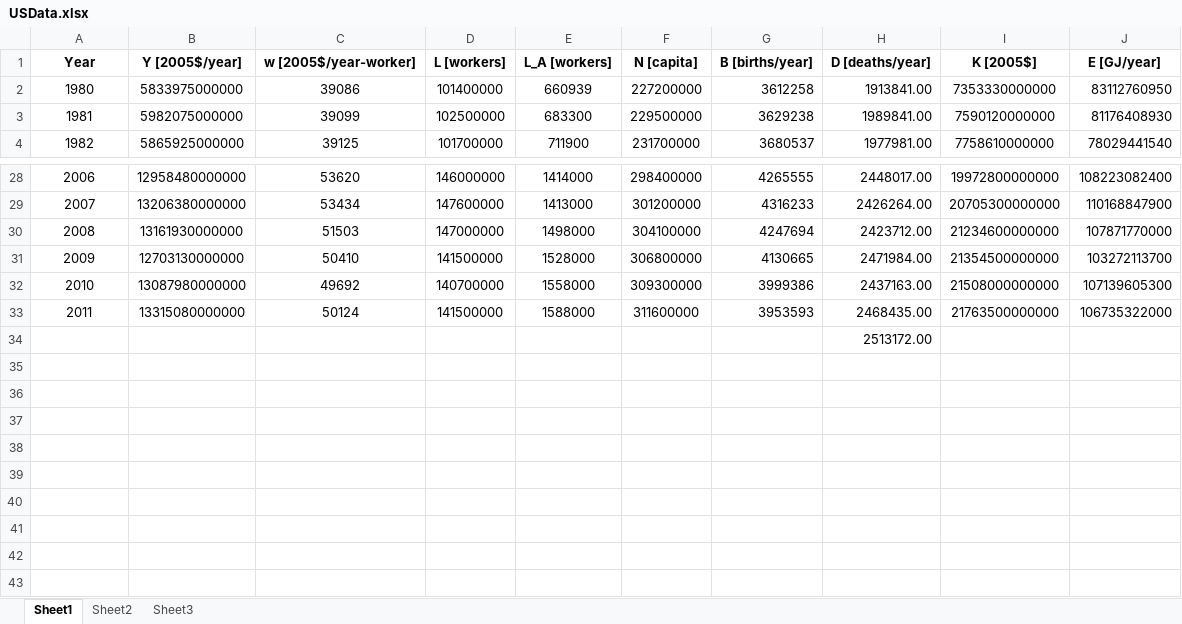
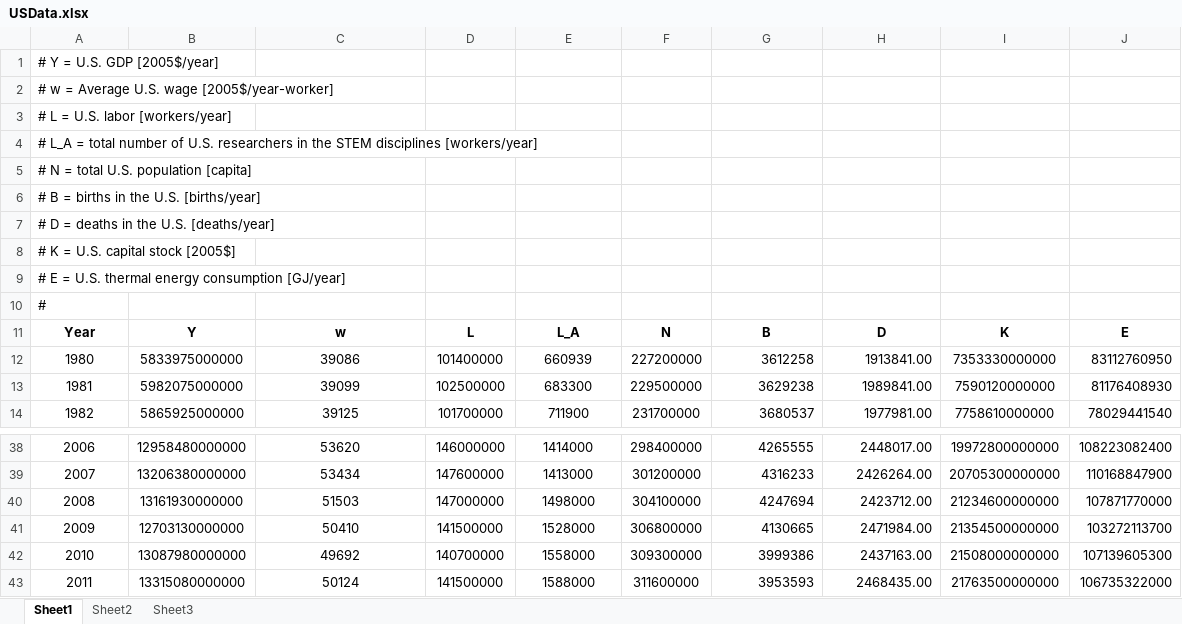
Before and after one commit to MatthewHeun/EconDynamicLongwaveModel, an Excel workbook: data/USData.xlsx, sheet Sheet1, drawn as a sheet; only a part is shown, gaps mark what is left out; values as stored, in another font and other column widths than the file's, no borders; removed rows and columns are numbered as before the commit, all else as after; the diff names each change by its address in the sheet, - before the commit and + after, or states it on an @@ line.

Commit message:
Added comments to the top of the USData.xlsx file to make units clear.

```diff
--- a/data/USData.xlsx (sheet Sheet1)
+++ b/data/USData.xlsx (sheet Sheet1)
@@ column A renumbered in row 1 @@
@@ A1 bold: on → off, alignment: center → left @@
-B1: Y [2005$/year]
+B1: (empty)
-C1: w [2005$/year-worker]
+C1: (empty)
-D1: L [workers]
+D1: (empty)
-E1: L_A [workers]
+E1: (empty)
-F1: N [capita]
+F1: (empty)
-G1: B [births/year]
+G1: (empty)
-H1: D [deaths/year]
+H1: (empty)
-I1: K [2005$]
+I1: (empty)
-J1: E [GJ/year]
+J1: (empty)
+row 2: # w = Average U.S. wage [2005$/year-worker]
+row 3: # L = U.S. labor [workers/year]
+row 4: # L_A = total number of U.S. researchers in the STEM disciplines [workers/year]
+row 5: # N = total U.S. population [capita]
+row 6: # B = births in the U.S. [births/year]
+row 7: # D = deaths in the U.S. [deaths/year]
+row 8: # K = U.S. capital stock [2005$]
+row 9: # E = U.S. thermal energy consumption [GJ/year]
+row 10: #
+row 11: Year | Y | w | L | L_A | N | B | D | K | E
-row 34:  |  |  |  |  |  |  | 2513172.00
```
Also changed, not shown: 1 other file.
